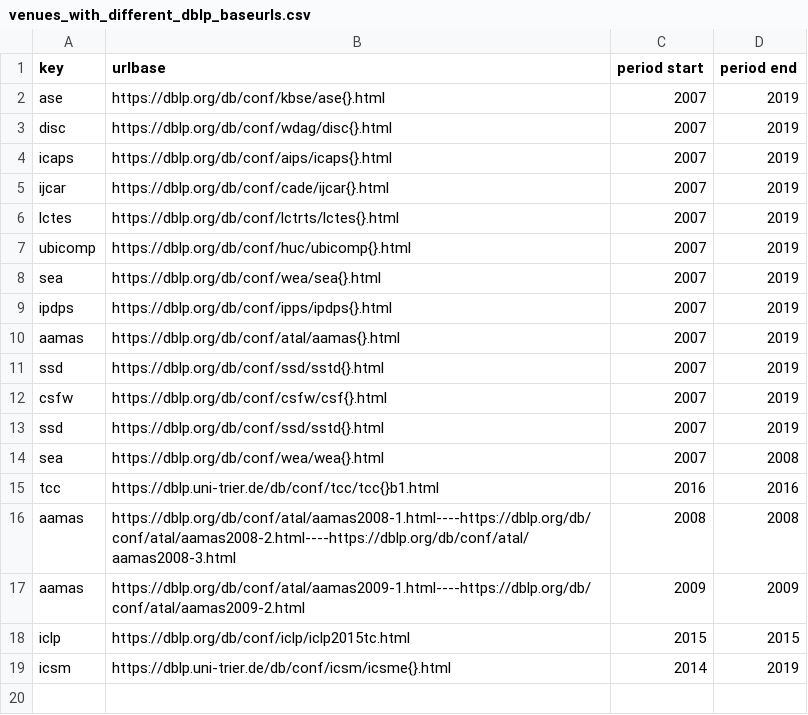
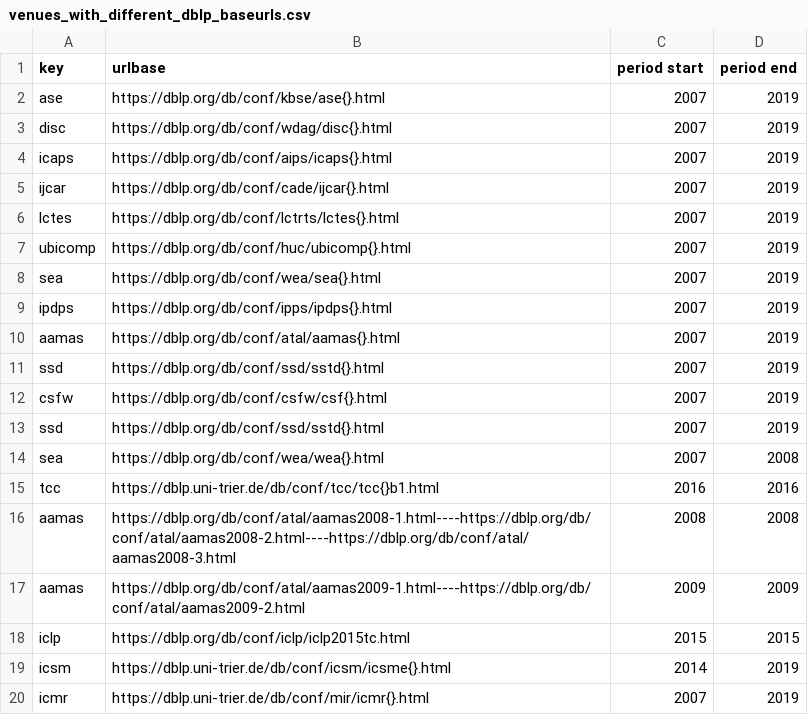
Before and after one commit to csmetrics/csmetrics.net, a CSV file: data/venues_with_different_dblp_baseurls.csv, drawn as a sheet.

```diff
--- a/data/venues_with_different_dblp_baseurls.csv
+++ b/data/venues_with_different_dblp_baseurls.csv
@@ -19 +19,2 @@ iclp,https://dblp.org/db/conf/iclp/iclp2015tc.html,2015,2015
 icsm,https://dblp.uni-trier.de/db/conf/icsm/icsme{}.html,2014,2019
+icmr,https://dblp.uni-trier.de/db/conf/mir/icmr{}.html,2007,2019
```
Also changed, not shown: app/data/venue_list.csv, 13 other files.
